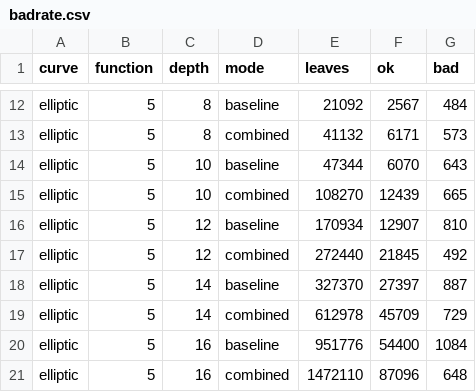
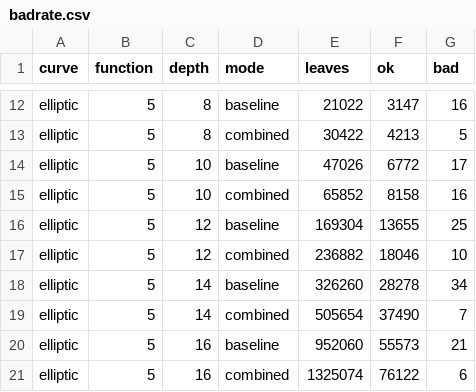
Before and after one commit to vinicius-mello/vgtl2.0, a CSV file: report/article/figures/badrate.csv, drawn as a sheet; only a part is shown, gaps mark what is left out; the diff covers the shown part only; the diff names each change by its address in the sheet, - before the commit and + after, or states it on an @@ line.

```diff
--- a/report/article/figures/badrate.csv
+++ b/report/article/figures/badrate.csv
-E12 (leaves): 21092
+E12 (leaves): 21022
-F12 (ok): 2567
+F12 (ok): 3147
-G12 (bad): 484
+G12 (bad): 16
-E13 (leaves): 41132
+E13 (leaves): 30422
-F13 (ok): 6171
+F13 (ok): 4213
-G13 (bad): 573
+G13 (bad): 5
-E14 (leaves): 47344
+E14 (leaves): 47026
-F14 (ok): 6070
+F14 (ok): 6772
-G14 (bad): 643
+G14 (bad): 17
-E15 (leaves): 108270
+E15 (leaves): 65852
-F15 (ok): 12439
+F15 (ok): 8158
-G15 (bad): 665
+G15 (bad): 16
-E16 (leaves): 170934
+E16 (leaves): 169304
-F16 (ok): 12907
+F16 (ok): 13655
-G16 (bad): 810
+G16 (bad): 25
-E17 (leaves): 272440
+E17 (leaves): 236882
-F17 (ok): 21845
+F17 (ok): 18046
-G17 (bad): 492
+G17 (bad): 10
-E18 (leaves): 327370
+E18 (leaves): 326260
-F18 (ok): 27397
+F18 (ok): 28278
-G18 (bad): 887
+G18 (bad): 34
-E19 (leaves): 612978
+E19 (leaves): 505654
-F19 (ok): 45709
+F19 (ok): 37490
-G19 (bad): 729
+G19 (bad): 7
-E20 (leaves): 951776
+E20 (leaves): 952060
-F20 (ok): 54400
+F20 (ok): 55573
-G20 (bad): 1084
+G20 (bad): 21
-E21 (leaves): 1472110
+E21 (leaves): 1325074
-F21 (ok): 87096
+F21 (ok): 76122
-G21 (bad): 648
+G21 (bad): 6
```
Also changed, not shown: 96 edited cells elsewhere in this file, report/article/figures/rotations.csv, 19 other files.
